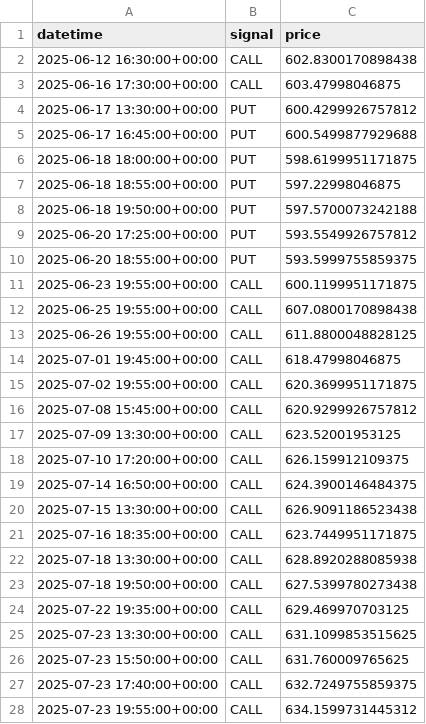
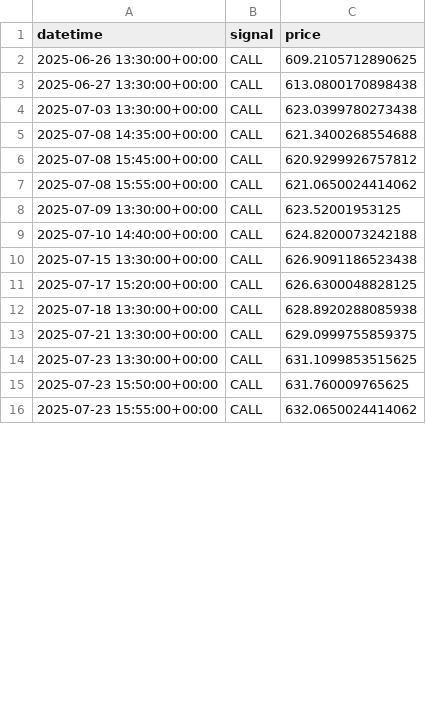
Before and after one commit to VougishTiger/KenshoBot, a CSV file: data/confirmed_signals.csv, drawn as a sheet; only a part is shown; the diff covers the shown part only.

```diff
--- a/data/confirmed_signals.csv
+++ b/data/confirmed_signals.csv
@@ -1,28 +1,16 @@
 datetime,signal,price
-2025-06-12 16:30:00+00:00,CALL,602.8300170898438
-2025-06-16 17:30:00+00:00,CALL,603.47998046875
-2025-06-17 13:30:00+00:00,PUT,600.4299926757812
-2025-06-17 16:45:00+00:00,PUT,600.5499877929688
-2025-06-18 18:00:00+00:00,PUT,598.6199951171875
-2025-06-18 18:55:00+00:00,PUT,597.22998046875
-2025-06-18 19:50:00+00:00,PUT,597.5700073242188
-2025-06-20 17:25:00+00:00,PUT,593.5549926757812
-2025-06-20 18:55:00+00:00,PUT,593.5999755859375
-2025-06-23 19:55:00+00:00,CALL,600.1199951171875
-2025-06-25 19:55:00+00:00,CALL,607.0800170898438
-2025-06-26 19:55:00+00:00,CALL,611.8800048828125
-2025-07-01 19:45:00+00:00,CALL,618.47998046875
-2025-07-02 19:55:00+00:00,CALL,620.3699951171875
+2025-06-26 13:30:00+00:00,CALL,609.2105712890625
+2025-06-27 13:30:00+00:00,CALL,613.0800170898438
+2025-07-03 13:30:00+00:00,CALL,623.0399780273438
+2025-07-08 14:35:00+00:00,CALL,621.3400268554688
 2025-07-08 15:45:00+00:00,CALL,620.9299926757812
+2025-07-08 15:55:00+00:00,CALL,621.0650024414062
 2025-07-09 13:30:00+00:00,CALL,623.52001953125
-2025-07-10 17:20:00+00:00,CALL,626.159912109375
-2025-07-14 16:50:00+00:00,CALL,624.3900146484375
+2025-07-10 14:40:00+00:00,CALL,624.8200073242188
 2025-07-15 13:30:00+00:00,CALL,626.9091186523438
-2025-07-16 18:35:00+00:00,CALL,623.7449951171875
+2025-07-17 15:20:00+00:00,CALL,626.6300048828125
 2025-07-18 13:30:00+00:00,CALL,628.8920288085938
-2025-07-18 19:50:00+00:00,CALL,627.5399780273438
-2025-07-22 19:35:00+00:00,CALL,629.469970703125
+2025-07-21 13:30:00+00:00,CALL,629.0999755859375
 2025-07-23 13:30:00+00:00,CALL,631.1099853515625
 2025-07-23 15:50:00+00:00,CALL,631.760009765625
-2025-07-23 17:40:00+00:00,CALL,632.7249755859375
-2025-07-23 19:55:00+00:00,CALL,634.1599731445312
+2025-07-23 15:55:00+00:00,CALL,632.0650024414062
```
Also changed, not shown: 3 added rows, 9 removed rows and 10 edited cells elsewhere in this file, data/SPY_5m.csv, data/backtest_results.csv, 10 other files.
